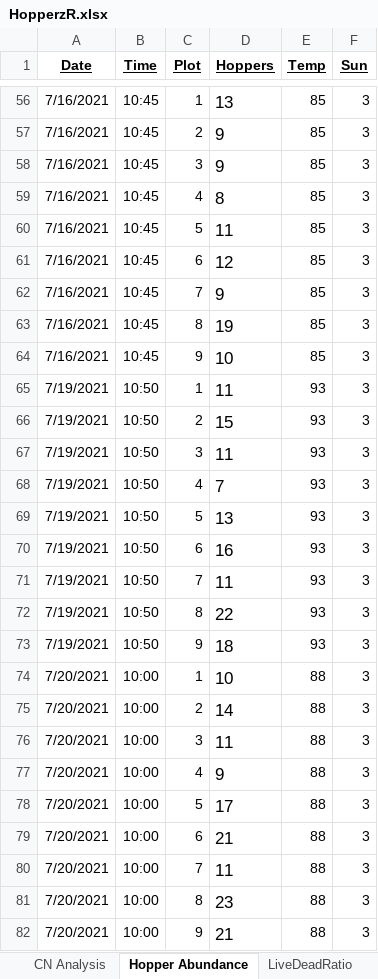
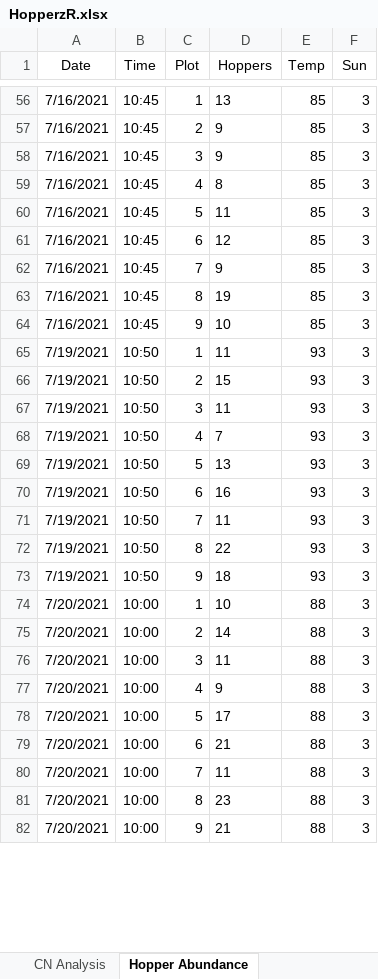
Before and after one commit to devanmcg/Hopperz, an Excel workbook: data/HopperzR.xlsx, sheet Hopper Abundance, drawn as a sheet; only a part is shown, gaps mark what is left out; values as stored, in another font and other column widths than the file's, no borders; the diff covers the shown part only; the diff names each change by its address in the sheet, - before the commit and + after, or states it on an @@ line.

```diff
--- a/data/HopperzR.xlsx (sheet Hopper Abundance)
+++ b/data/HopperzR.xlsx (sheet Hopper Abundance)
-sheet tab: LiveDeadRatio
@@ A1:F1 bold: on → off, underline: on → off @@
@@ D56:D82 text size: smaller @@
```
Also changed, not shown: cell formats elsewhere in this sheet, sheet Forage Biomass, sheet CN Analysis, sheet Treatment, other sheet tabs, 6 other files.
